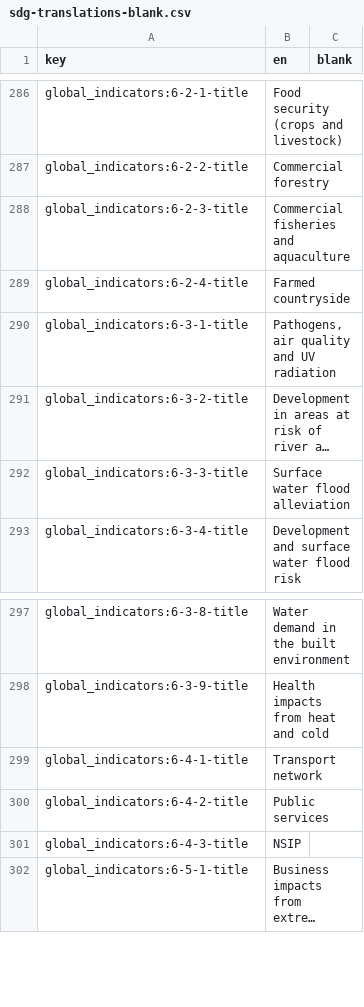
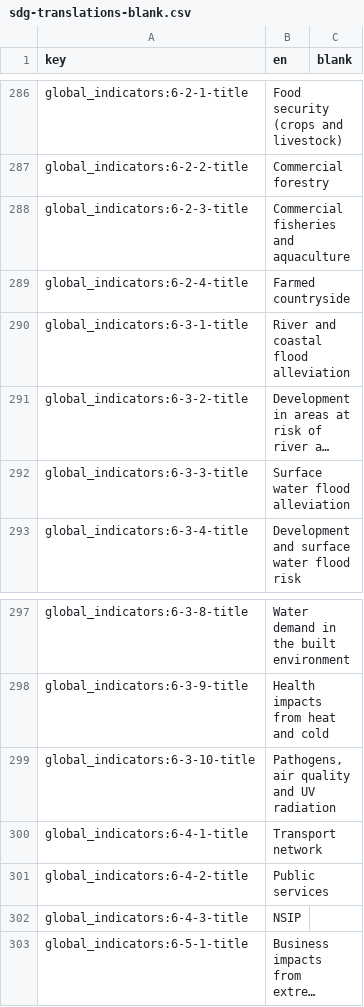
Before and after one commit to Norric1Admin/open-climate-translations, a CSV file: sdg-translations-blank.csv, drawn as a sheet; only a part is shown, gaps mark what is left out; long unchanged cells end in …; the diff names each change by its address in the sheet, - before the commit and + after, or states it on an @@ line.

```diff
--- a/sdg-translations-blank.csv
+++ b/sdg-translations-blank.csv
-B290 (en): Pathogens, air quality and UV radiation
+B290 (en): River and coastal flood alleviation
+row 299: global_indicators:6-3-10-title | Pathogens, air quality and UV radiation
```
Also changed, not shown: sdg-translations-ar.csv, sdg-translations-de.csv, 4 other files.
